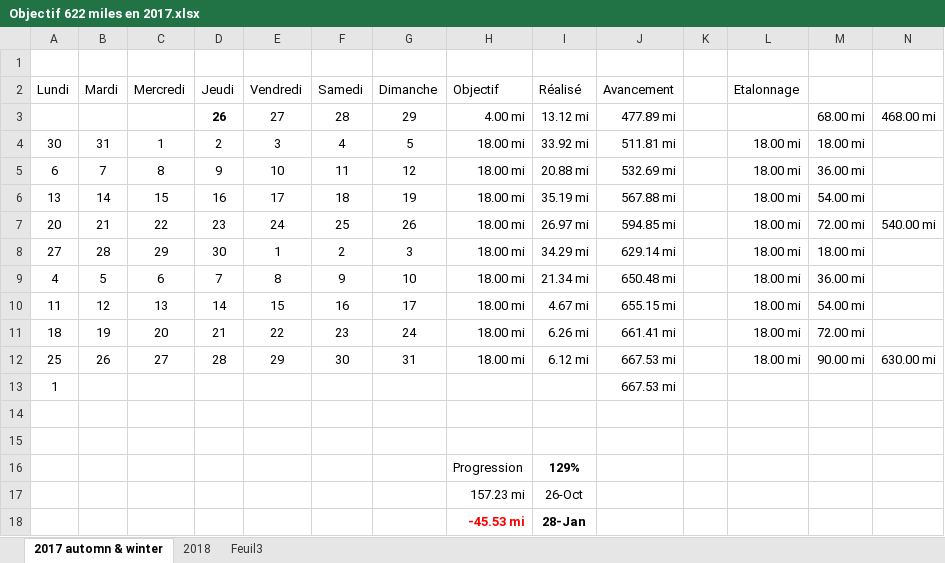
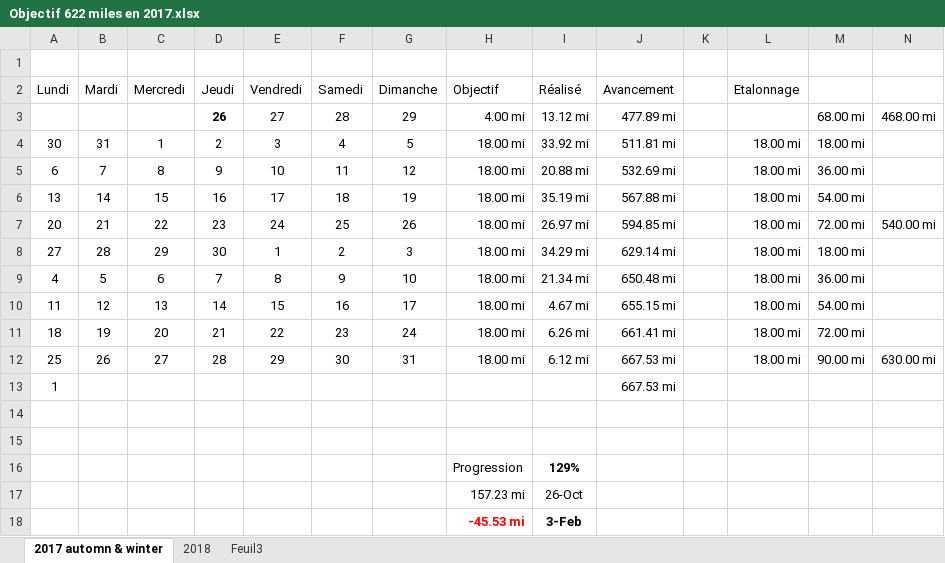
Before and after one commit to yakobibus/Essais, an Excel workbook: Src/622 miles/Objectif 622 miles en 2017.xlsx, sheet 2017 automn & winter, drawn as a sheet; values as stored, in another font and other column widths than the file's, no borders; conditional formats and table styles not drawn; the diff names each change by its address in the sheet, - before the commit and + after, or states it on an @@ line.

```diff
--- a/Src/622 miles/Objectif 622 miles en 2017.xlsx (sheet 2017 automn & winter)
+++ b/Src/622 miles/Objectif 622 miles en 2017.xlsx (sheet 2017 automn & winter)
-I18 (Réalisé): 28-Jan
+I18 (Réalisé): 3-Feb
```
Also changed, not shown: sheet 2018.
